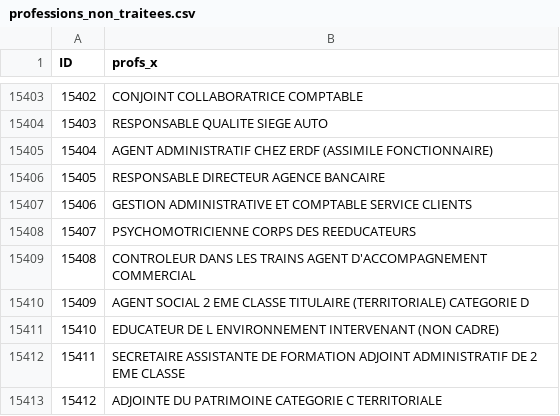
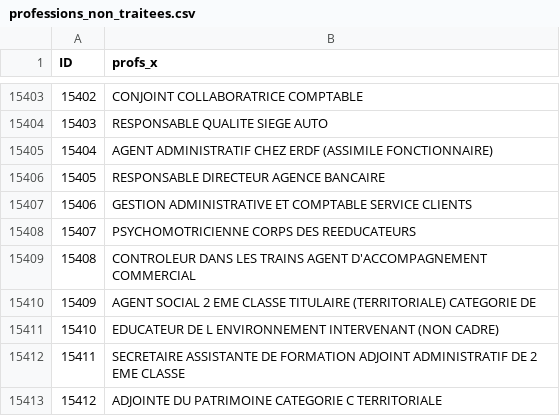
Before and after one commit to gaspaio/datasciencenet_insee_12, a CSV file: data/professions_non_traitees.csv, drawn as a sheet; only a part is shown, gaps mark what is left out.

```diff
--- a/data/professions_non_traitees.csv
+++ b/data/professions_non_traitees.csv
@@ -15409,3 +15409,3 @@ ID;profs_x
 15408;CONTROLEUR DANS LES TRAINS AGENT D'ACCOMPAGNEMENT COMMERCIAL
-15409;AGENT SOCIAL 2 EME CLASSE TITULAIRE (TERRITORIALE) CATEGORIE D
+15409;AGENT SOCIAL 2 EME CLASSE TITULAIRE (TERRITORIALE) CATEGORIE DE
 15410;EDUCATEUR DE L ENVIRONNEMENT INTERVENANT (NON CADRE)
```
Also changed, not shown: 11 other files.
